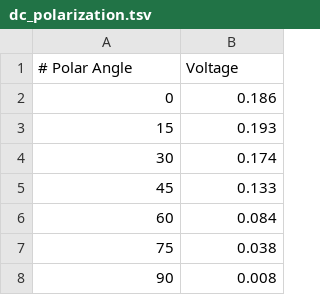
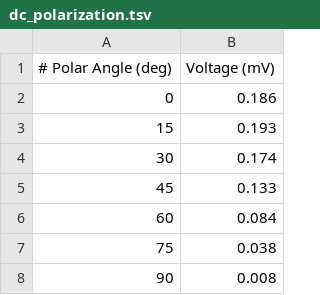
Before and after one commit to stanieldev/Physics-Lab-Spring-2024, a TSV file: polarization_rotation/dc_polarization.tsv, drawn as a sheet; only a part is shown.

```diff
--- a/polarization_rotation/dc_polarization.tsv
+++ b/polarization_rotation/dc_polarization.tsv
@@ -1,2 +1,2 @@
-# Polar Angle	Voltage
+# Polar Angle (deg)	Voltage (mV)
 0	0.186
```
Also changed, not shown: polarization_rotation/dc_polarization_2.tsv, 2 other files.
